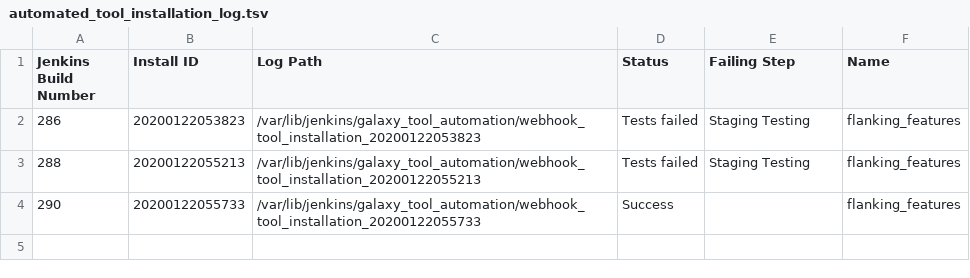
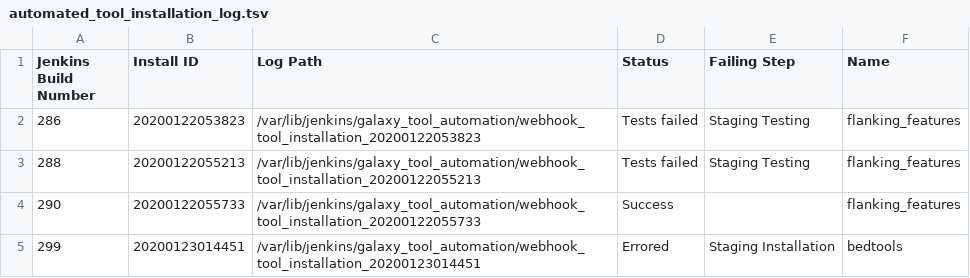
Before and after one commit to jackviscerro/usegalaxy-au-tools, a TSV file: automated_tool_installation_log.tsv, drawn as a sheet.

Commit message:
Jenkins build 299.

```diff
--- a/automated_tool_installation_log.tsv
+++ b/automated_tool_installation_log.tsv
@@ -4 +4,2 @@ Jenkins Build Number	Install ID	Log Path	Status	Failing Step	Name
 290	20200122055733	/var/lib/jenkins/galaxy_tool_automation/webhook_tool_installation_20200122055733	Success		flanking_features
+299	20200123014451	/var/lib/jenkins/galaxy_tool_automation/webhook_tool_installation_20200123014451	Errored	Staging Installation	bedtools
```
Also changed, not shown: 2 other files.
